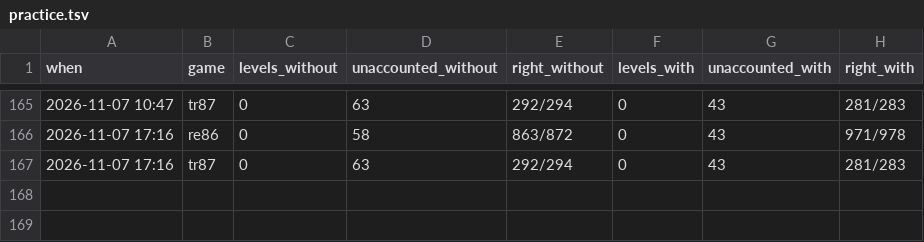
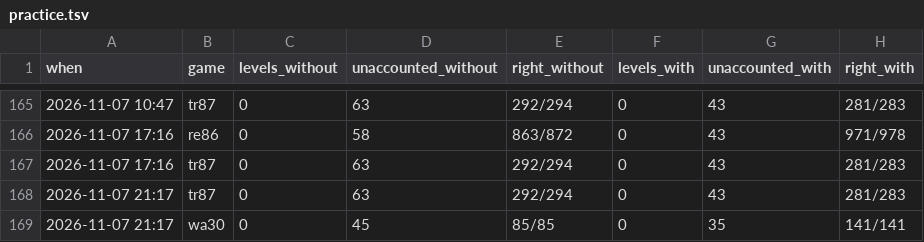
Before and after one commit to pra-ji-moh/ciall, a TSV file: child/practice.tsv, drawn as a sheet; only a part is shown, gaps mark what is left out; the diff names each change by its address in the sheet, - before the commit and + after, or states it on an @@ line.

```diff
--- a/child/practice.tsv
+++ b/child/practice.tsv
+row 168: 2026-11-07 21:17 | tr87 | 0 | 63 | 292/294 | 0 | 43 | 281/283
+row 169: 2026-11-07 21:17 | wa30 | 0 | 45 | 85/85 | 0 | 35 | 141/141
```
Also changed, not shown: child/archive.tsv, child/goal_kinds.tsv, 18 other files.
